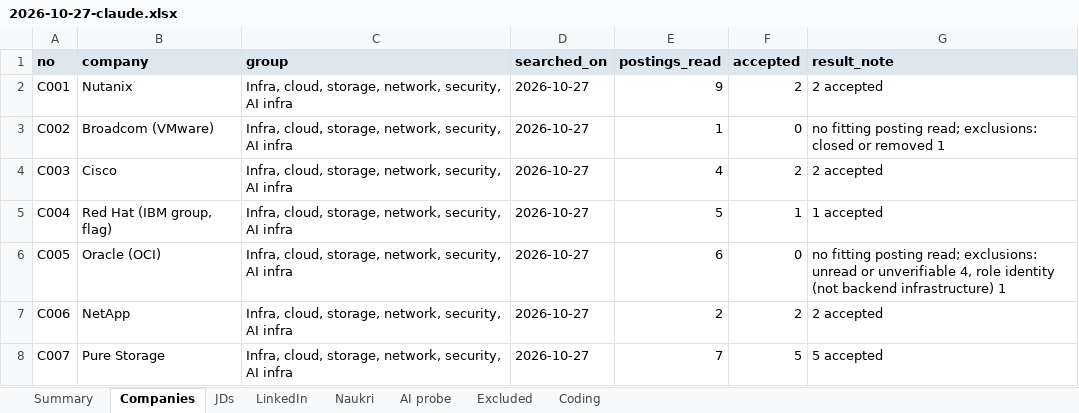
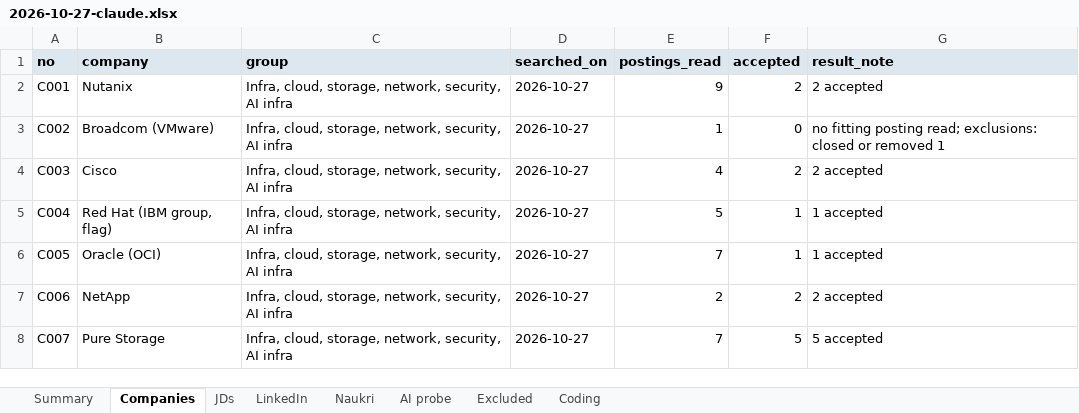
Before and after one commit to omieee/docs, an Excel workbook: claude/harvest/2026-10-27-claude.xlsx, sheet Companies, drawn as a sheet; only a part is shown; values as stored, in another font and other column widths than the file's, no borders; the diff names each change by its address in the sheet, - before the commit and + after, or states it on an @@ line.

```diff
--- a/claude/harvest/2026-10-27-claude.xlsx (sheet Companies)
+++ b/claude/harvest/2026-10-27-claude.xlsx (sheet Companies)
-E6 (postings_read): 6
+E6 (postings_read): 7
-F6 (accepted): 0
+F6 (accepted): 1
-G6 (result_note): no fitting posting read; exclusions: unread or unverifiable 4, role identity (not backend infrastructure) 1
+G6 (result_note): 1 accepted
```
Also changed, not shown: sheet LinkedIn, sheet Summary, 6 other files.
